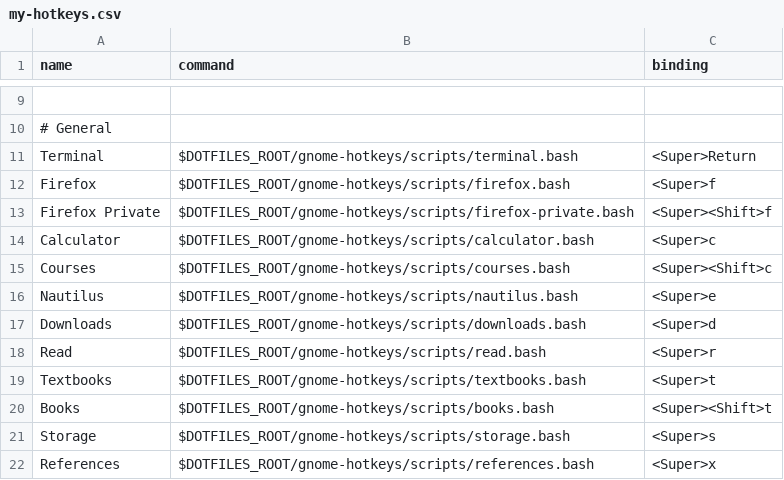
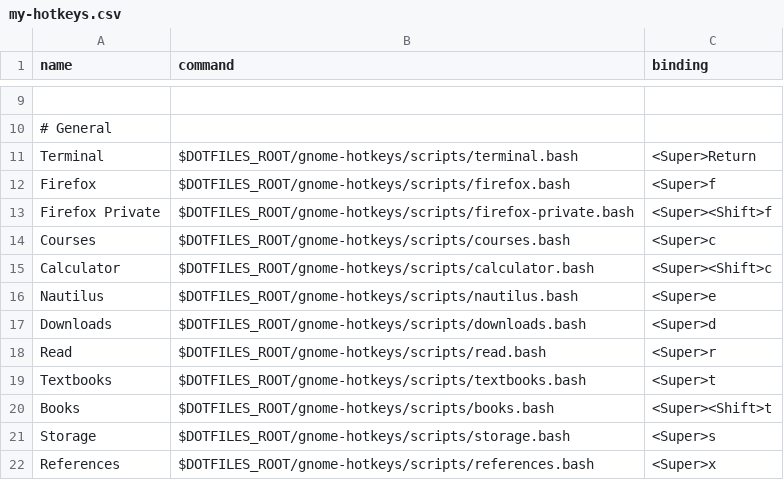
Before and after one commit to fishberg/dotfiles, a CSV file: gnome-hotkeys/configs/my-hotkeys.csv, drawn as a sheet; only a part is shown, gaps mark what is left out.

Commit message:
swapped courses and calculator hotkeys

```diff
--- a/gnome-hotkeys/configs/my-hotkeys.csv
+++ b/gnome-hotkeys/configs/my-hotkeys.csv
@@ -13,4 +13,4 @@ Firefox,$DOTFILES_ROOT/gnome-hotkeys/scripts/firefox.bash,<Super>f
 Firefox Private,$DOTFILES_ROOT/gnome-hotkeys/scripts/firefox-private.bash,<Super><Shift>f
-Calculator,$DOTFILES_ROOT/gnome-hotkeys/scripts/calculator.bash,<Super>c
-Courses,$DOTFILES_ROOT/gnome-hotkeys/scripts/courses.bash,<Super><Shift>c
+Courses,$DOTFILES_ROOT/gnome-hotkeys/scripts/courses.bash,<Super>c
+Calculator,$DOTFILES_ROOT/gnome-hotkeys/scripts/calculator.bash,<Super><Shift>c
 Nautilus,$DOTFILES_ROOT/gnome-hotkeys/scripts/nautilus.bash,<Super>e
```
